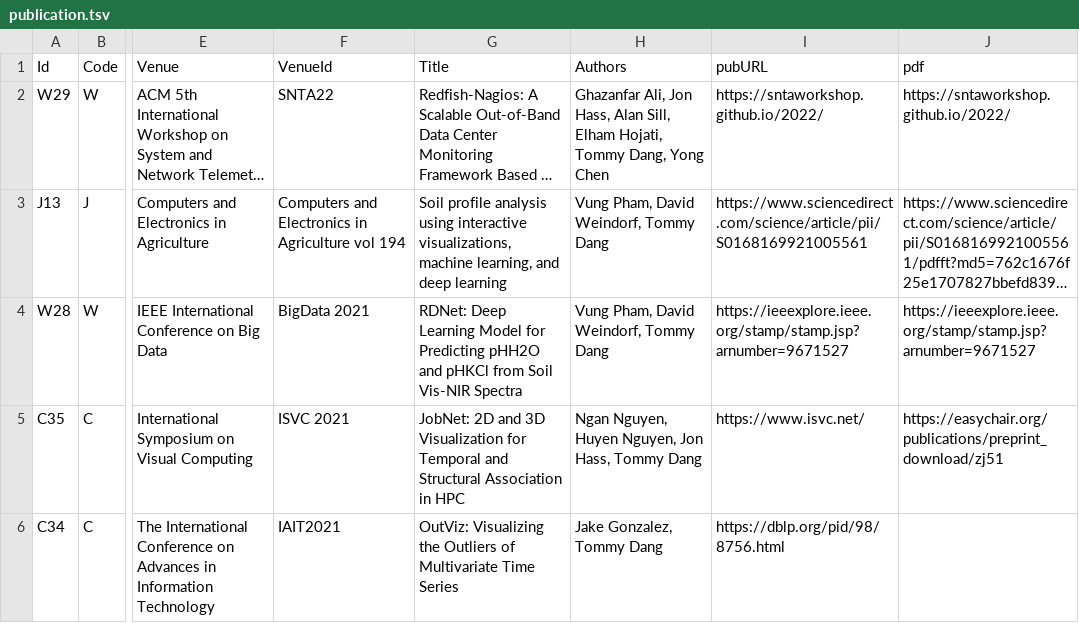
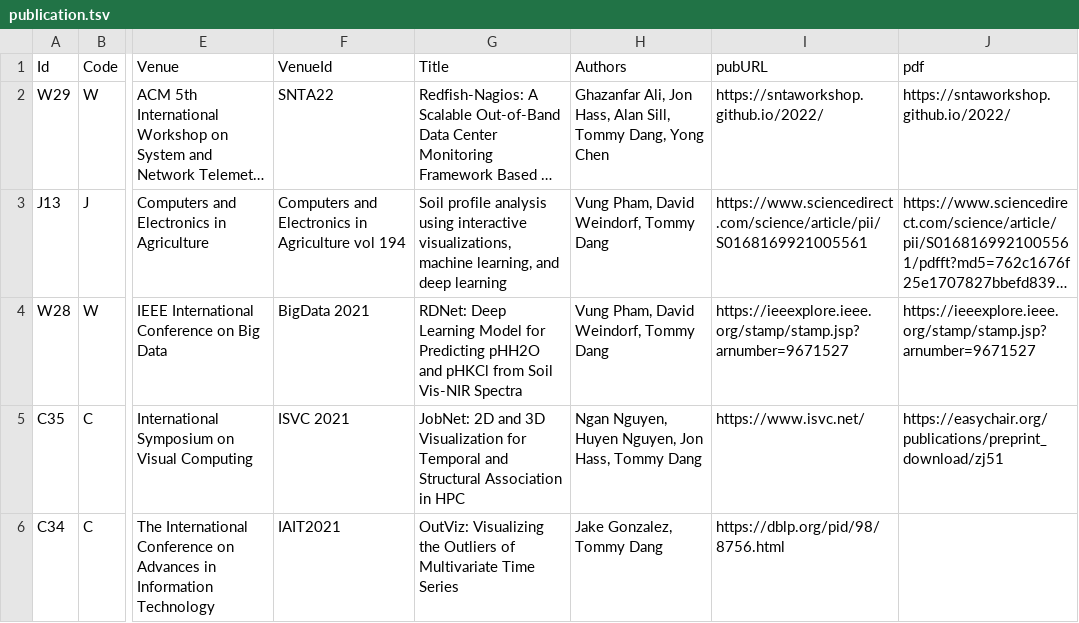
Before and after one commit to iDataVisualizationLab/idatavisualizationlab.github.io, a TSV file: data/publication.tsv, drawn as a sheet; only a part is shown, gaps mark what is left out; long unchanged cells end in …; the diff names each change by its address in the sheet, - before the commit and + after, or states it on an @@ line.

Commit message:
Update publication.tsv

```diff
--- a/data/publication.tsv
+++ b/data/publication.tsv
-H2 (Authors): …Alan Sill, Elham Hojati, Tommy Dang,…
+H2 (Authors): …Alan Sill, Tommy Dang,…
```
